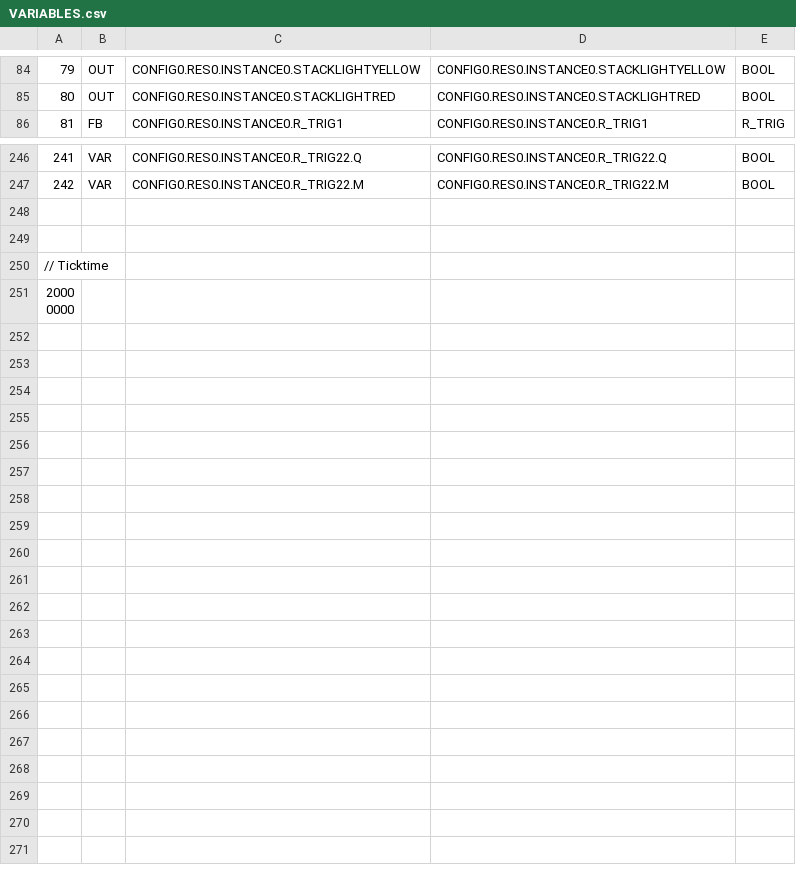
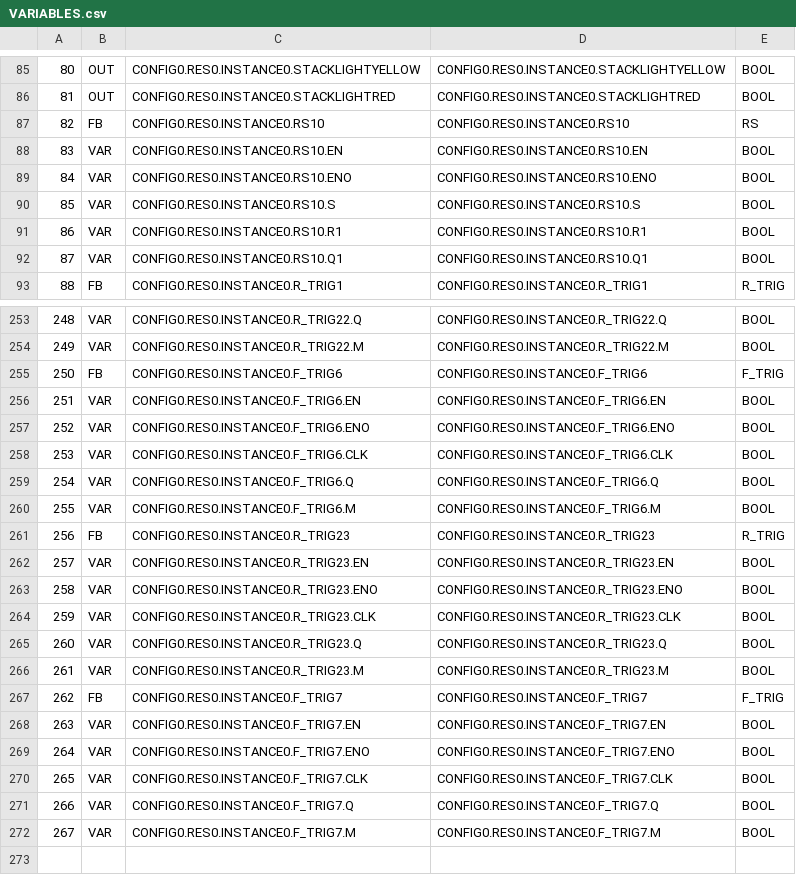
Before and after one commit to wesGates/FactorySim, a CSV file: LadderLogic/build/VARIABLES.csv, drawn as a sheet; only a part is shown, gaps mark what is left out; the shorter side is filled out with more unchanged rows; the diff covers the shown part only; the diff names each change by its address in the sheet, - before the commit and + after, or states it on an @@ line.

Commit message:
Implemented Material Identifier
Program can now differentiate between the small box and material.

```diff
--- a/LadderLogic/build/VARIABLES.csv
+++ b/LadderLogic/build/VARIABLES.csv
@@ column A renumbered between rows 42 and 254 @@
+row 87: 82 | FB | CONFIG0.RES0.INSTANCE0.RS10 | CONFIG0.RES0.INSTANCE0.RS10 | RS
+row 88: 83 | VAR | CONFIG0.RES0.INSTANCE0.RS10.EN | CONFIG0.RES0.INSTANCE0.RS10.EN | BOOL
+row 89: 84 | VAR | CONFIG0.RES0.INSTANCE0.RS10.ENO | CONFIG0.RES0.INSTANCE0.RS10.ENO | BOOL
+row 90: 85 | VAR | CONFIG0.RES0.INSTANCE0.RS10.S | CONFIG0.RES0.INSTANCE0.RS10.S | BOOL
+row 91: 86 | VAR | CONFIG0.RES0.INSTANCE0.RS10.R1 | CONFIG0.RES0.INSTANCE0.RS10.R1 | BOOL
+row 92: 87 | VAR | CONFIG0.RES0.INSTANCE0.RS10.Q1 | CONFIG0.RES0.INSTANCE0.RS10.Q1 | BOOL
+row 255: 250 | FB | CONFIG0.RES0.INSTANCE0.F_TRIG6 | CONFIG0.RES0.INSTANCE0.F_TRIG6 | F_TRIG
+row 256: 251 | VAR | CONFIG0.RES0.INSTANCE0.F_TRIG6.EN | CONFIG0.RES0.INSTANCE0.F_TRIG6.EN | BOOL
+row 257: 252 | VAR | CONFIG0.RES0.INSTANCE0.F_TRIG6.ENO | CONFIG0.RES0.INSTANCE0.F_TRIG6.ENO | BOOL
+row 258: 253 | VAR | CONFIG0.RES0.INSTANCE0.F_TRIG6.CLK | CONFIG0.RES0.INSTANCE0.F_TRIG6.CLK | BOOL
+row 259: 254 | VAR | CONFIG0.RES0.INSTANCE0.F_TRIG6.Q | CONFIG0.RES0.INSTANCE0.F_TRIG6.Q | BOOL
+row 260: 255 | VAR | CONFIG0.RES0.INSTANCE0.F_TRIG6.M | CONFIG0.RES0.INSTANCE0.F_TRIG6.M | BOOL
+row 261: 256 | FB | CONFIG0.RES0.INSTANCE0.R_TRIG23 | CONFIG0.RES0.INSTANCE0.R_TRIG23 | R_TRIG
+row 262: 257 | VAR | CONFIG0.RES0.INSTANCE0.R_TRIG23.EN | CONFIG0.RES0.INSTANCE0.R_TRIG23.EN | BOOL
+row 263: 258 | VAR | CONFIG0.RES0.INSTANCE0.R_TRIG23.ENO | CONFIG0.RES0.INSTANCE0.R_TRIG23.ENO | BOOL
+row 264: 259 | VAR | CONFIG0.RES0.INSTANCE0.R_TRIG23.CLK | CONFIG0.RES0.INSTANCE0.R_TRIG23.CLK | BOOL
+row 265: 260 | VAR | CONFIG0.RES0.INSTANCE0.R_TRIG23.Q | CONFIG0.RES0.INSTANCE0.R_TRIG23.Q | BOOL
+row 266: 261 | VAR | CONFIG0.RES0.INSTANCE0.R_TRIG23.M | CONFIG0.RES0.INSTANCE0.R_TRIG23.M | BOOL
+row 267: 262 | FB | CONFIG0.RES0.INSTANCE0.F_TRIG7 | CONFIG0.RES0.INSTANCE0.F_TRIG7 | F_TRIG
+row 268: 263 | VAR | CONFIG0.RES0.INSTANCE0.F_TRIG7.EN | CONFIG0.RES0.INSTANCE0.F_TRIG7.EN | BOOL
+row 269: 264 | VAR | CONFIG0.RES0.INSTANCE0.F_TRIG7.ENO | CONFIG0.RES0.INSTANCE0.F_TRIG7.ENO | BOOL
+row 270: 265 | VAR | CONFIG0.RES0.INSTANCE0.F_TRIG7.CLK | CONFIG0.RES0.INSTANCE0.F_TRIG7.CLK | BOOL
+row 271: 266 | VAR | CONFIG0.RES0.INSTANCE0.F_TRIG7.Q | CONFIG0.RES0.INSTANCE0.F_TRIG7.Q | BOOL
+row 272: 267 | VAR | CONFIG0.RES0.INSTANCE0.F_TRIG7.M | CONFIG0.RES0.INSTANCE0.F_TRIG7.M | BOOL
```
Also changed, not shown: 1 added row elsewhere in this file, 11 other files.
